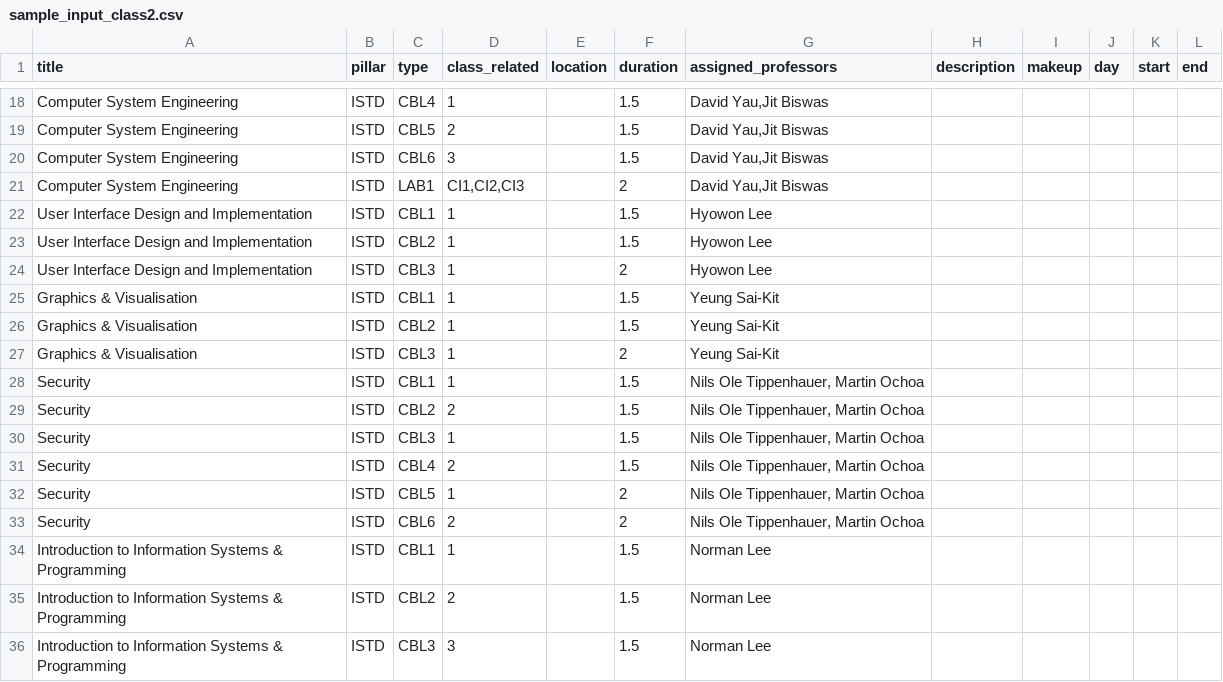
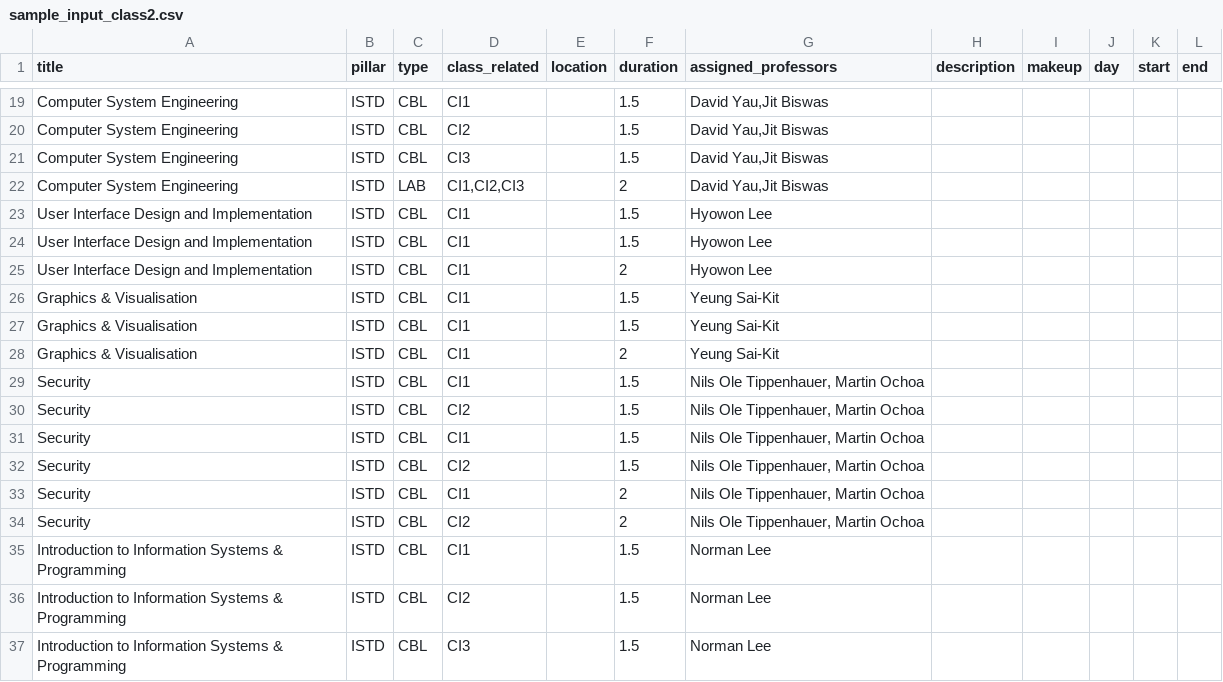
Before and after one commit to 2manslkh/sutd-scheduler-db, a CSV file: django/mysite/sample_input_class2.csv, drawn as a sheet; only a part is shown, gaps mark what is left out; addresses are those after the commit; the diff covers the shown part only; the diff names each change by its address in the sheet, - before the commit and + after, or states it on an @@ line.

```diff
--- a/django/mysite/sample_input_class2.csv
+++ b/django/mysite/sample_input_class2.csv
-C19 (type): CBL4
+C19 (type): CBL
-D19 (class_related): 1
+D19 (class_related): CI1
-C20 (type): CBL5
+C20 (type): CBL
-D20 (class_related): 2
+D20 (class_related): CI2
-C21 (type): CBL6
+C21 (type): CBL
-D21 (class_related): 3
+D21 (class_related): CI3
-C22 (type): LAB1
+C22 (type): LAB
-C23 (type): CBL1
+C23 (type): CBL
-D23:D29 (class_related): 1
+D23:D29 (class_related): CI1
-C24 (type): CBL2
+C24 (type): CBL
-C25 (type): CBL3
+C25 (type): CBL
-C26 (type): CBL1
+C26 (type): CBL
-C27 (type): CBL2
+C27 (type): CBL
-C28 (type): CBL3
+C28 (type): CBL
-C29 (type): CBL1
+C29 (type): CBL
-C30 (type): CBL2
+C30 (type): CBL
-D30 (class_related): 2
+D30 (class_related): CI2
-C31 (type): CBL3
+C31 (type): CBL
-D31 (class_related): 1
+D31 (class_related): CI1
-C32 (type): CBL4
+C32 (type): CBL
-D32 (class_related): 2
+D32 (class_related): CI2
-C33 (type): CBL5
+C33 (type): CBL
-D33 (class_related): 1
+D33 (class_related): CI1
-C34 (type): CBL6
+C34 (type): CBL
-D34 (class_related): 2
+D34 (class_related): CI2
-C35 (type): CBL1
+C35 (type): CBL
-D35 (class_related): 1
+D35 (class_related): CI1
-C36 (type): CBL2
+C36 (type): CBL
-D36 (class_related): 2
+D36 (class_related): CI2
-C37 (type): CBL3
+C37 (type): CBL
-D37 (class_related): 3
+D37 (class_related): CI3
```
Also changed, not shown: 1 added row and 79 edited cells elsewhere in this file, 13 other files.
